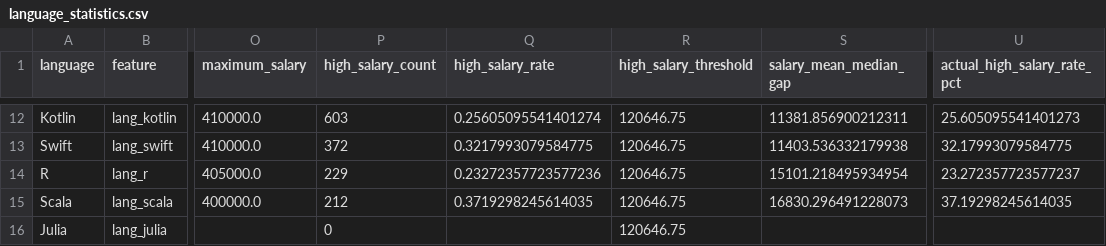
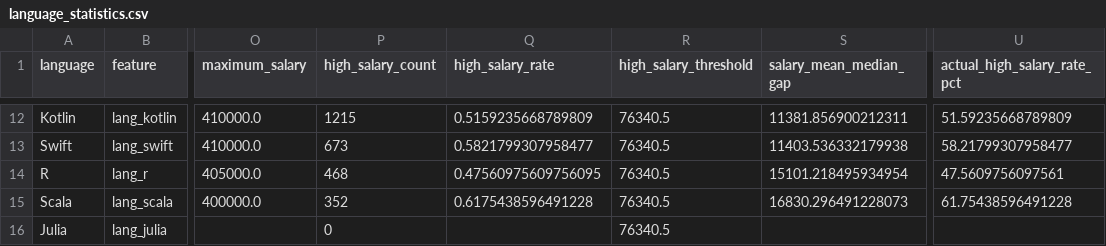
Before and after one commit to dev-salary-analysis/python, a CSV file: domain6_ml/language_statistics.csv, drawn as a sheet; only a part is shown, gaps mark what is left out; the diff covers the shown part only; the diff names each change by its address in the sheet, - before the commit and + after, or states it on an @@ line.

```diff
--- a/domain6_ml/language_statistics.csv
+++ b/domain6_ml/language_statistics.csv
-P12 (high_salary_count): 603
+P12 (high_salary_count): 1215
-Q12 (high_salary_rate): 0.25605095541401274
+Q12 (high_salary_rate): 0.5159235668789809
-R12:R16 (high_salary_threshold): 120646.75
+R12:R16 (high_salary_threshold): 76340.5
-U12 (actual_high_salary_rate_pct): 25.605095541401273
+U12 (actual_high_salary_rate_pct): 51.59235668789809
-P13 (high_salary_count): 372
+P13 (high_salary_count): 673
-Q13 (high_salary_rate): 0.3217993079584775
+Q13 (high_salary_rate): 0.5821799307958477
-U13 (actual_high_salary_rate_pct): 32.17993079584775
+U13 (actual_high_salary_rate_pct): 58.21799307958477
-P14 (high_salary_count): 229
+P14 (high_salary_count): 468
-Q14 (high_salary_rate): 0.23272357723577236
+Q14 (high_salary_rate): 0.47560975609756095
-U14 (actual_high_salary_rate_pct): 23.272357723577237
+U14 (actual_high_salary_rate_pct): 47.5609756097561
-P15 (high_salary_count): 212
+P15 (high_salary_count): 352
-Q15 (high_salary_rate): 0.3719298245614035
+Q15 (high_salary_rate): 0.6175438596491228
-U15 (actual_high_salary_rate_pct): 37.19298245614035
+U15 (actual_high_salary_rate_pct): 61.75438596491228
```
Also changed, not shown: 40 edited cells elsewhere in this file, domain1_dynamic/summary.csv, domain5_platform/summary.csv, 52 other files.
